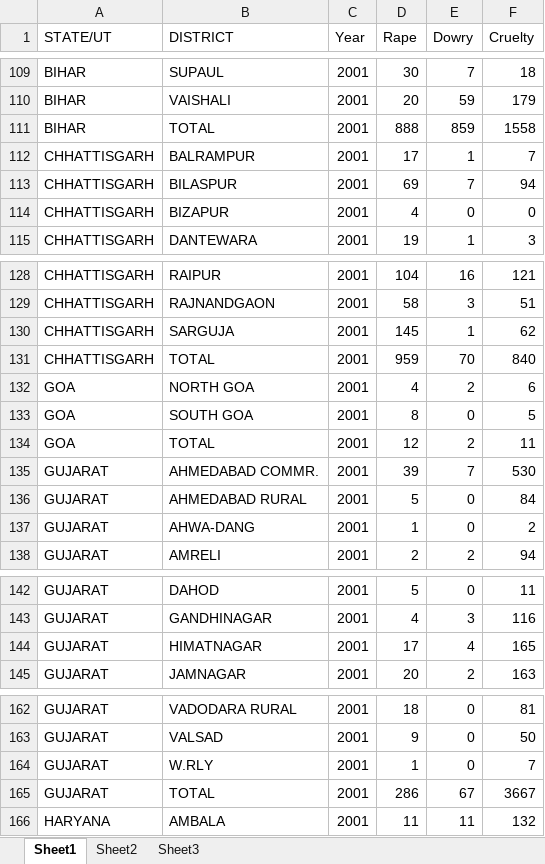
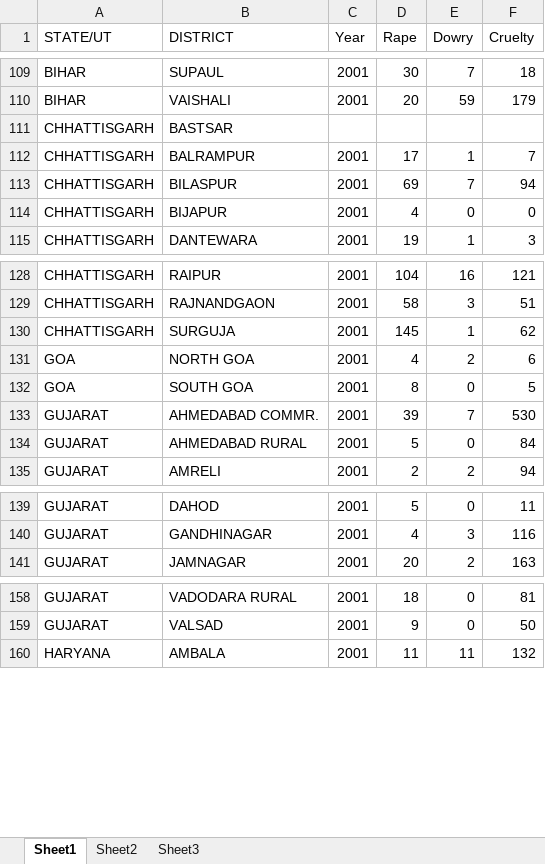
Before and after one commit to Himanshu-Sahu/Himanshu-Sahu.github.io, an Excel workbook: Type_District_Crime/Type_2001_District.xlsx, sheet Sheet1, drawn as a sheet; only a part is shown, gaps mark what is left out; values as stored, in another font and other column widths than the file's, no borders; removed rows and columns are numbered as before the commit, all else as after; the diff covers the shown part only; the diff names each change by its address in the sheet, - before the commit and + after, or states it on an @@ line.

```diff
--- a/Type_District_Crime/Type_2001_District.xlsx (sheet Sheet1)
+++ b/Type_District_Crime/Type_2001_District.xlsx (sheet Sheet1)
-row 111: BIHAR | TOTAL | 2001 | 888 | 859 | 1558
+row 111: CHHATTISGARH | BASTSAR
-B114 (DISTRICT): BIZAPUR
+B114 (DISTRICT): BIJAPUR
-B130 (DISTRICT): SARGUJA
+B130 (DISTRICT): SURGUJA
-row 131: CHHATTISGARH | TOTAL | 2001 | 959 | 70 | 840
-row 134: GOA | TOTAL | 2001 | 12 | 2 | 11
-row 137: GUJARAT | AHWA-DANG | 2001 | 1 | 0 | 2
-row 144: GUJARAT | HIMATNAGAR | 2001 | 17 | 4 | 165
-row 164: GUJARAT | W.RLY | 2001 | 1 | 0 | 7
-row 165: GUJARAT | TOTAL | 2001 | 286 | 67 | 3667
```
Also changed, not shown: 2 edited cells elsewhere in this sheet, 2 other files.
